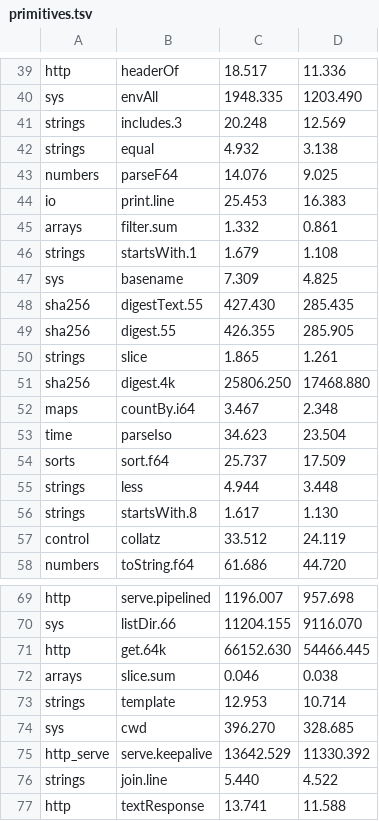
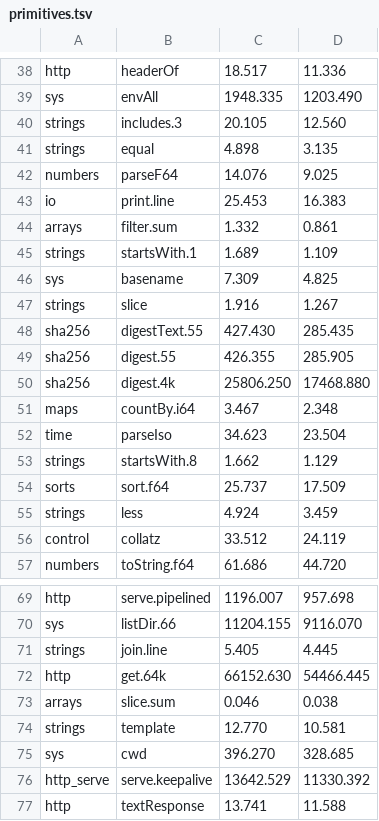
Before and after one commit to jbillard/isocron, a TSV file: results/primitives.tsv, drawn as a sheet; only a part is shown, gaps mark what is left out; the diff covers the shown part only.

```diff
--- a/results/primitives.tsv
+++ b/results/primitives.tsv
@@ -40,4 +39,4 @@ http	headerOf	18.517	11.336
 sys	envAll	1948.335	1203.490
-strings	includes.3	20.248	12.569
-strings	equal	4.932	3.138
+strings	includes.3	20.105	12.560
+strings	equal	4.898	3.135
 numbers	parseF64	14.076	9.025
@@ -45,7 +44,7 @@ io	print.line	25.453	16.383
 arrays	filter.sum	1.332	0.861
-strings	startsWith.1	1.679	1.108
+strings	startsWith.1	1.689	1.109
 sys	basename	7.309	4.825
+strings	slice	1.916	1.267
 sha256	digestText.55	427.430	285.435
 sha256	digest.55	426.355	285.905
-strings	slice	1.865	1.261
 sha256	digest.4k	25806.250	17468.880
@@ -53,5 +52,5 @@ maps	countBy.i64	3.467	2.348
 time	parseIso	34.623	23.504
+strings	startsWith.8	1.662	1.129
 sorts	sort.f64	25.737	17.509
-strings	less	4.944	3.448
-strings	startsWith.8	1.617	1.130
+strings	less	4.924	3.459
 control	collatz	33.512	24.119
@@ -70,8 +70,8 @@ http	serve.pipelined	1196.007	957.698
 sys	listDir.66	11204.155	9116.070
+strings	join.line	5.405	4.445
 http	get.64k	66152.630	54466.445
 arrays	slice.sum	0.046	0.038
-strings	template	12.953	10.714
+strings	template	12.770	10.581
 sys	cwd	396.270	328.685
 http_serve	serve.keepalive	13642.529	11330.392
-strings	join.line	5.440	4.522
 http	textResponse	13.741	11.588
```
Also changed, not shown: 7 added rows, 7 removed rows and 10 edited cells elsewhere in this file, 6 other files.
